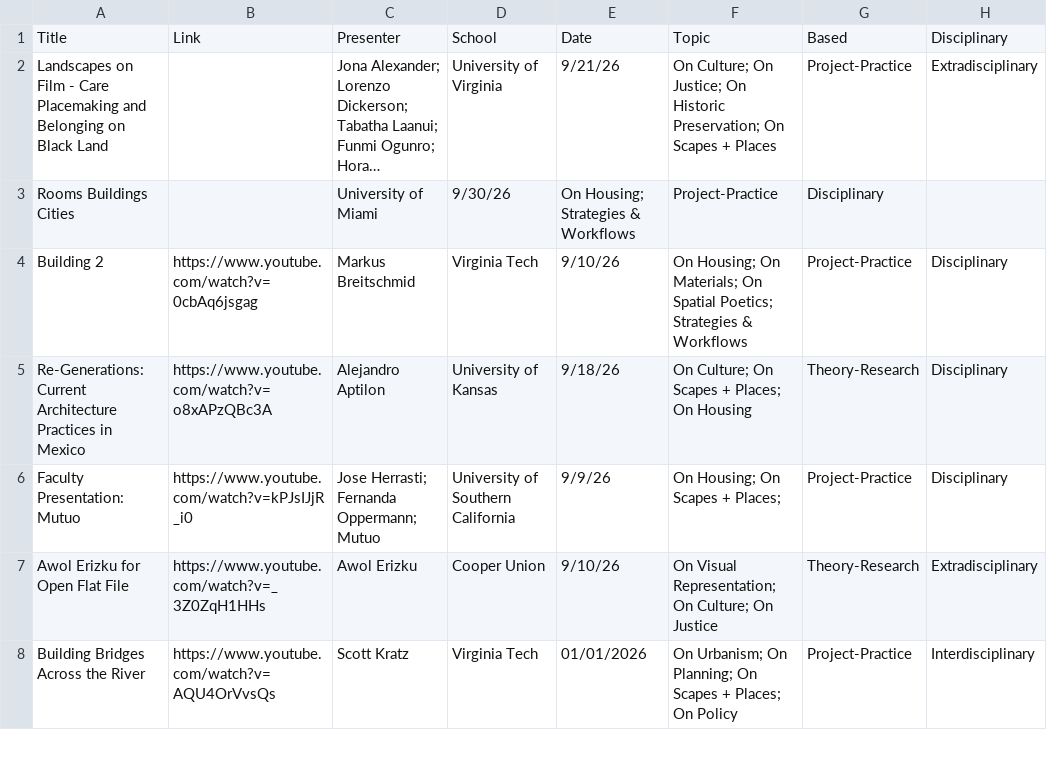
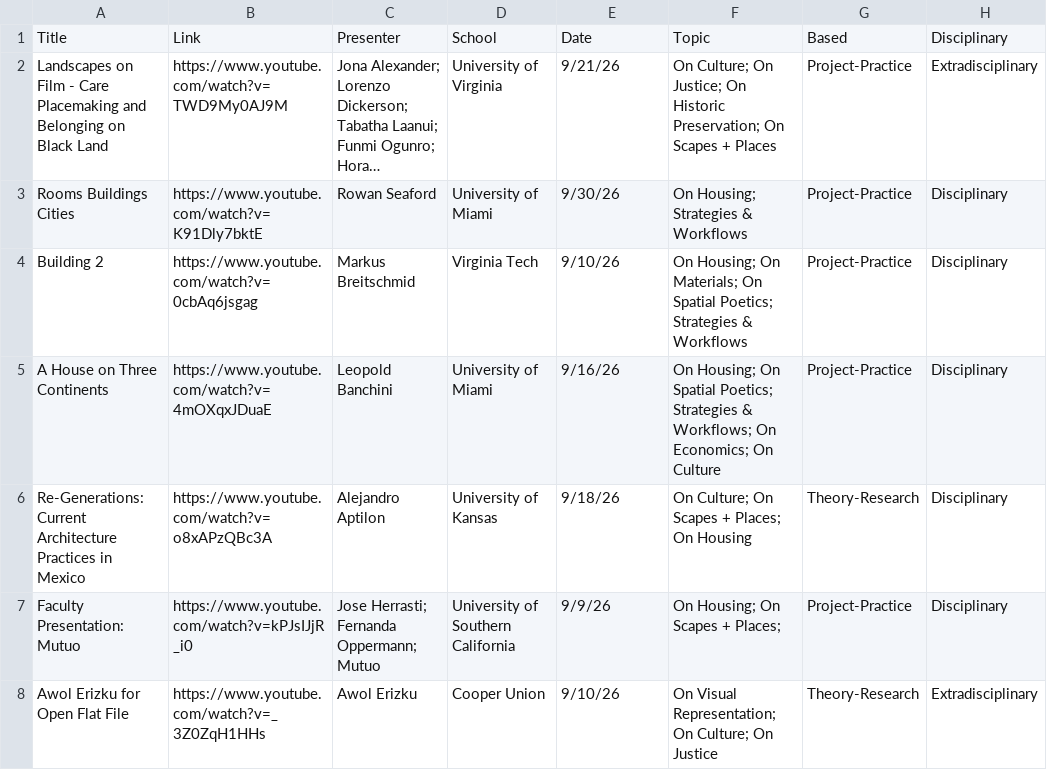
Before and after one commit to archilecture-grahamfnd/Archilecture, a CSV file: Library.csv, drawn as a sheet; only a part is shown; the shorter side is filled out with more unchanged rows; long unchanged cells end in …; the diff names each change by its address in the sheet, - before the commit and + after, or states it on an @@ line.

Commit message:
URL additions 10/7/26

```diff
--- a/Library.csv
+++ b/Library.csv
-B2: (empty)
+B2: https://www.youtube.com/watch?v=TWD9My0AJ9M
-B3: (empty)
+B3: https://www.youtube.com/watch?v=K91Dly7bktE
-C3: University of Miami
+C3: Rowan Seaford
-D3: 9/30/26
+D3: University of Miami
-E3: On Housing; Strategies & Workflows
+E3: 9/30/26
-F3: Project-Practice
+F3: On Housing; Strategies & Workflows
-G3: Disciplinary
+G3: Project-Practice
-H3: (empty)
+H3: Disciplinary
+row 5: A House on Three Continents | https://www.youtube.com/watch?v=4mOXqxJDuaE | Leopold Banchini | University of Miami | 9/16/26 | On Housing; On Spatial Poetics; Strategies & Workflows; On Economics; On Culture | Project-Practice | Disciplinary
```
